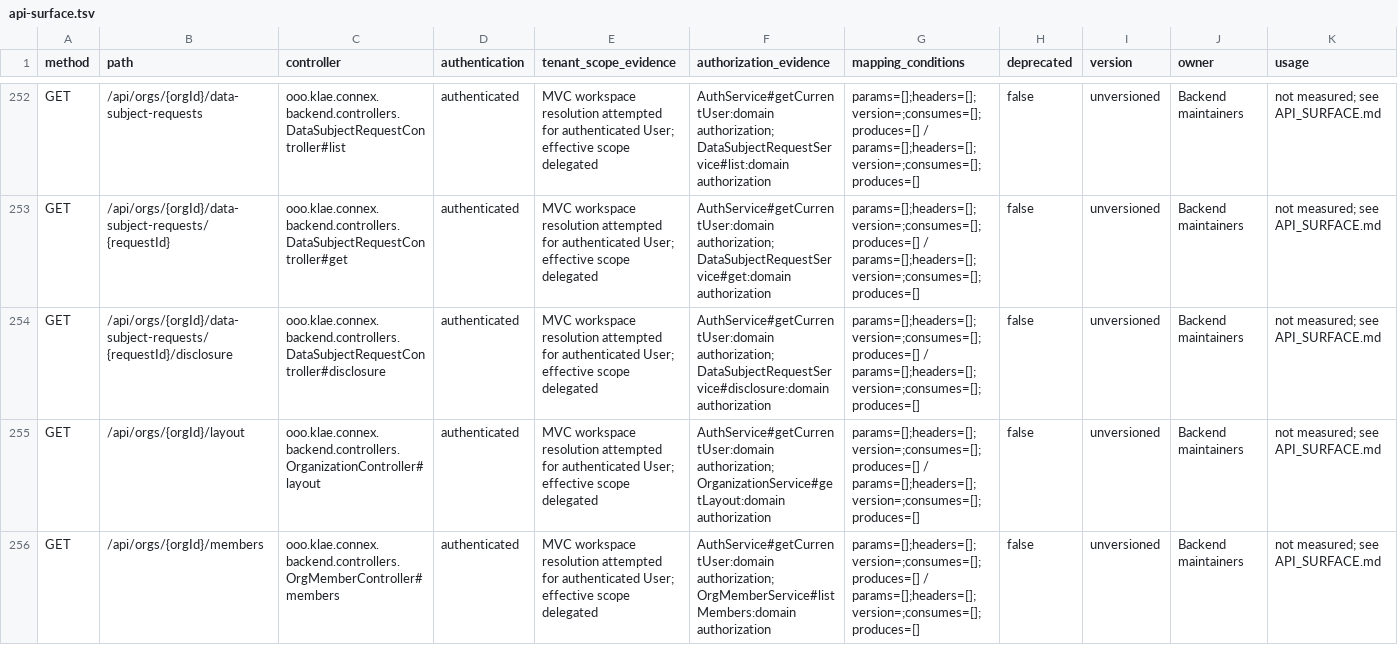
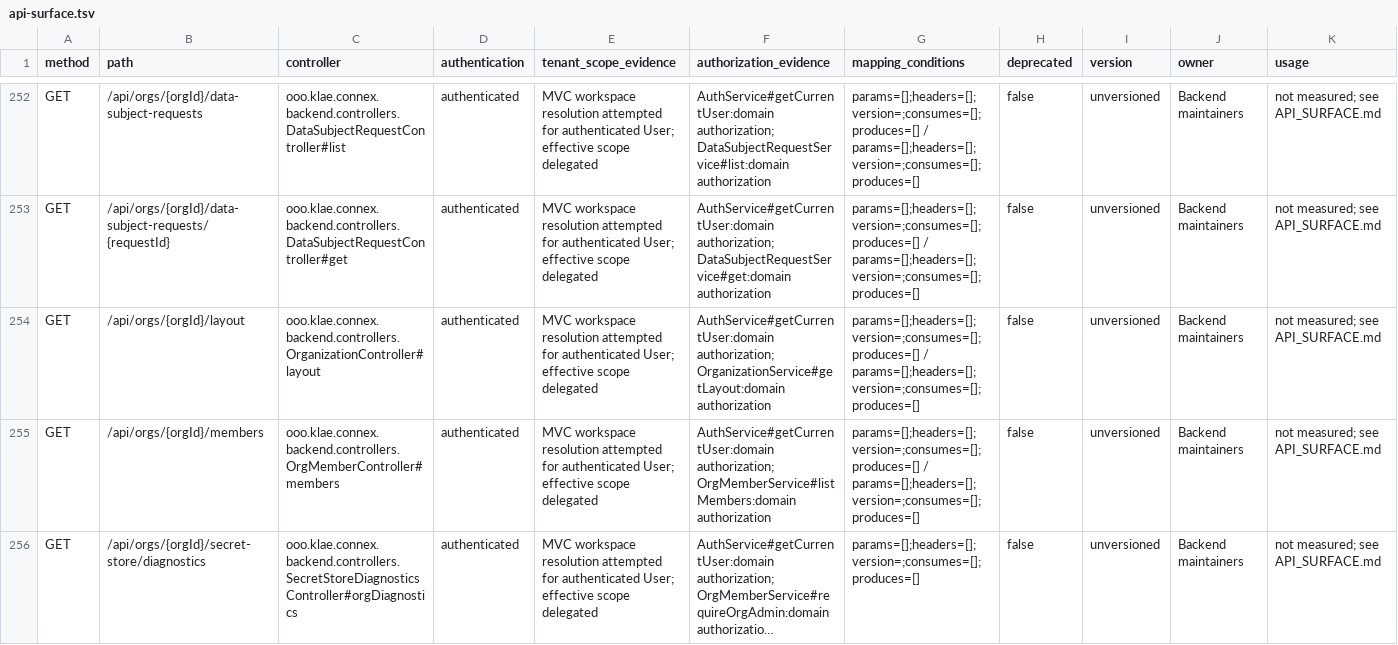
Before and after one commit to itkla/connex, a TSV file: docs/backend/api-surface.tsv, drawn as a sheet; only a part is shown, gaps mark what is left out; the shorter side is filled out with more unchanged rows; long unchanged cells end in …; removed rows and columns are numbered as before the commit, all else as after; rows hold the shown columns only; the diff covers the shown part only; the diff names each change by its address in the sheet, - before the commit and + after, or states it on an @@ line.

Commit message:
feat(dsr): move disclosure assembly from GET to a CSRF-protected POST

```diff
--- a/docs/backend/api-surface.tsv
+++ b/docs/backend/api-surface.tsv
-row 254: GET | /api/orgs/{orgId}/data-subject-requests/{requestId}/disclosure | ooo.klae.connex.backend.controllers.DataSubjectRequestController#disclosure | authenticated | MVC workspace resolution attempted for authenticated User; effective scope delegated | AuthService#getCurrentUser:domain authorization; DataSubjectRequestService#disclosure:domain authorization | params=[];headers=[];version=;consumes=[];produces=[] / params=[];headers=[];version=;consumes=[];produces=[] | false | unversioned | Backend maintainers | not measured; see API_SURFACE.md
```
Also changed, not shown: 1 added row and 1 removed row elsewhere in this file, 9 other files.
